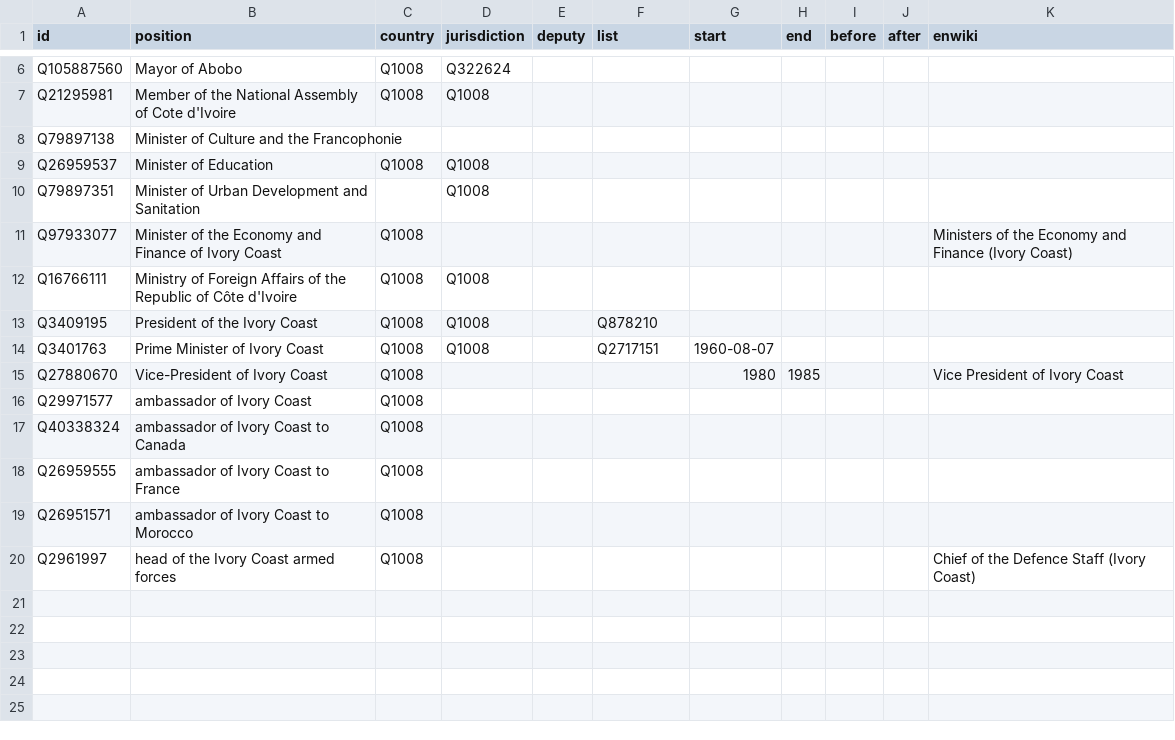
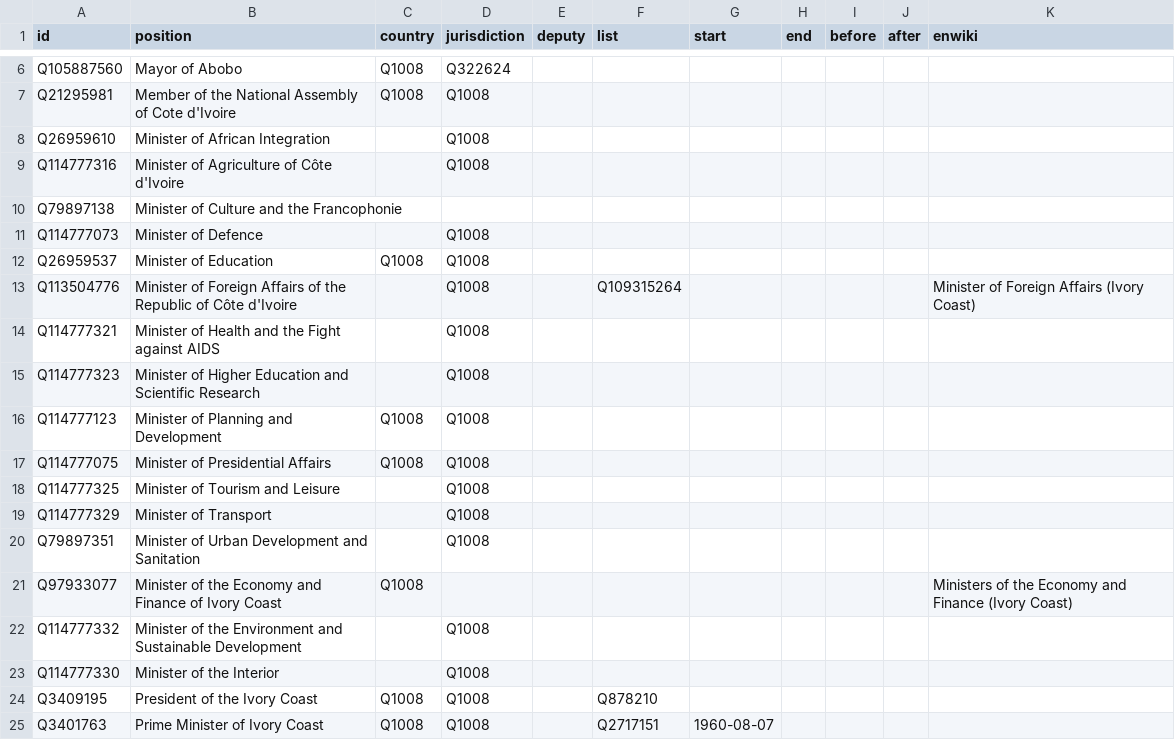
Before and after one commit to every-politician-scrapers/ivory-coast, a CSV file: html/positions.csv, drawn as a sheet; only a part is shown, gaps mark what is left out; the shorter side is filled out with more unchanged rows.

```diff
--- a/html/positions.csv
+++ b/html/positions.csv
@@ -7,7 +7,18 @@ Q105887560,Mayor of Abobo,Q1008,Q322624,,,,,,,
 Q21295981,Member of the National Assembly of Cote d'Ivoire,Q1008,Q1008,,,,,,,
+Q26959610,Minister of African Integration,,Q1008,,,,,,,
+Q114777316,Minister of Agriculture of Côte d'Ivoire,,Q1008,,,,,,,
 Q79897138,Minister of Culture and the Francophonie,,,,,,,,,
+Q114777073,Minister of Defence,,Q1008,,,,,,,
 Q26959537,Minister of Education,Q1008,Q1008,,,,,,,
+Q113504776,Minister of Foreign Affairs of the Republic of Côte d'Ivoire,,Q1008,,Q109315264,,,,,Minister of Foreign Affairs (Ivory Coast)
+Q114777321,Minister of Health and the Fight against AIDS,,Q1008,,,,,,,
+Q114777323,Minister of Higher Education and Scientific Research,,Q1008,,,,,,,
+Q114777123,Minister of Planning and Development,Q1008,Q1008,,,,,,,
+Q114777075,Minister of Presidential Affairs,Q1008,Q1008,,,,,,,
+Q114777325,Minister of Tourism and Leisure,,Q1008,,,,,,,
+Q114777329,Minister of Transport,,Q1008,,,,,,,
 Q79897351,Minister of Urban Development and Sanitation,,Q1008,,,,,,,
 Q97933077,Minister of the Economy and Finance of Ivory Coast,Q1008,,,,,,,,Ministers of the Economy and Finance (Ivory Coast)
-Q16766111,Ministry of Foreign Affairs of the Republic of Côte d'Ivoire,Q1008,Q1008,,,,,,,
+Q114777332,Minister of the Environment and Sustainable Development,,Q1008,,,,,,,
+Q114777330,Minister of the Interior,,Q1008,,,,,,,
 Q3409195,President of the Ivory Coast,Q1008,Q1008,,Q878210,,,,,
```
Also changed, not shown: html/bio.csv, html/current.csv, 5 other files.
